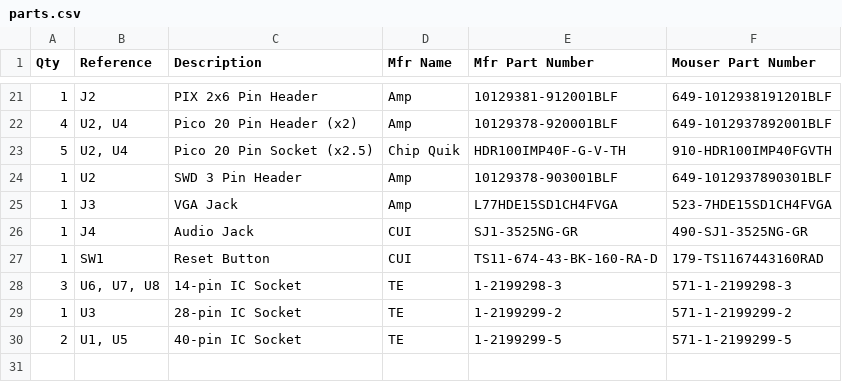
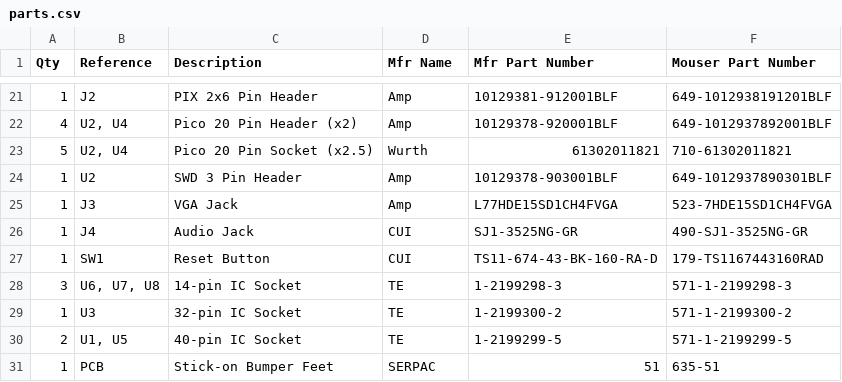
Before and after one commit to picocomputer/picocomputer.github.io, a CSV file: docs/source/_static/parts.csv, drawn as a sheet; only a part is shown, gaps mark what is left out.

Commit message:
updated parts

```diff
--- a/docs/source/_static/parts.csv
+++ b/docs/source/_static/parts.csv
@@ -22,3 +22,3 @@
 "4","U2, U4","Pico 20 Pin Header (x2)","Amp","10129378-920001BLF","649-1012937892001BLF"
-"5","U2, U4","Pico 20 Pin Socket (x2.5)","Chip Quik","HDR100IMP40F-G-V-TH","910-HDR100IMP40FGVTH"
+"5","U2, U4","Pico 20 Pin Socket (x2.5)","Wurth","61302011821","710-61302011821"
 "1","U2","SWD 3 Pin Header","Amp","10129378-903001BLF","649-1012937890301BLF"
@@ -28,3 +28,4 @@
 "3","U6, U7, U8","14-pin IC Socket","TE","1-2199298-3","571-1-2199298-3"
-"1","U3","28-pin IC Socket","TE","1-2199299-2","571-1-2199299-2"
+"1","U3","32-pin IC Socket","TE","1-2199300-2","571-1-2199300-2"
 "2","U1, U5","40-pin IC Socket","TE","1-2199299-5","571-1-2199299-5"
+"1","PCB","Stick-on Bumper Feet","SERPAC","51","635-51"
```
